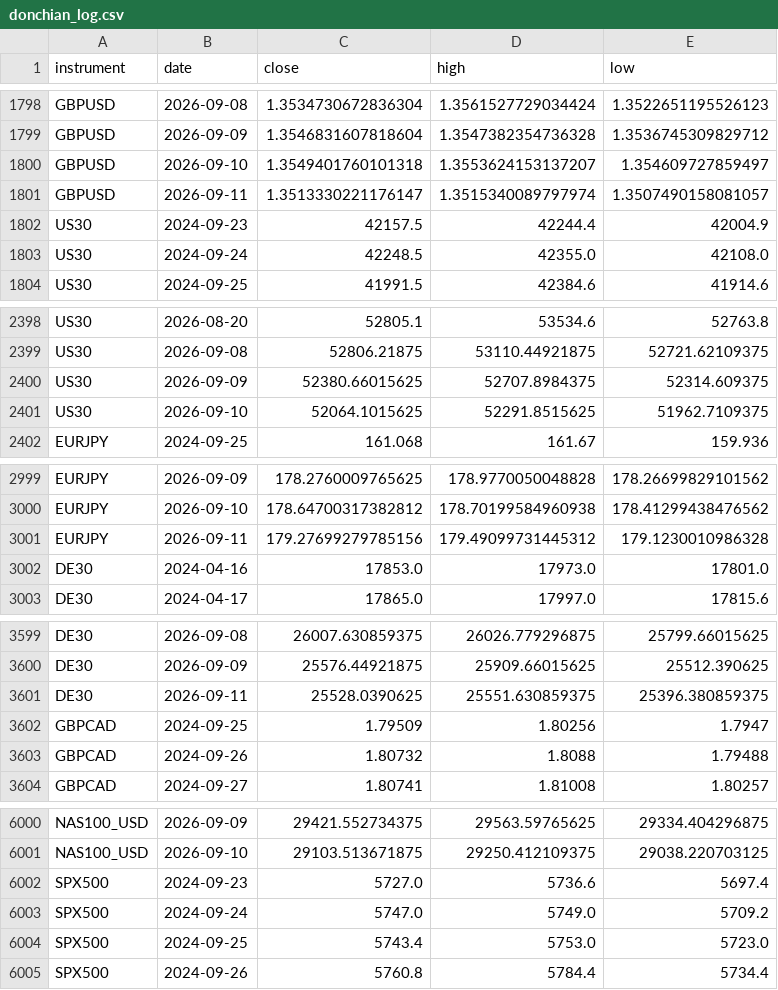
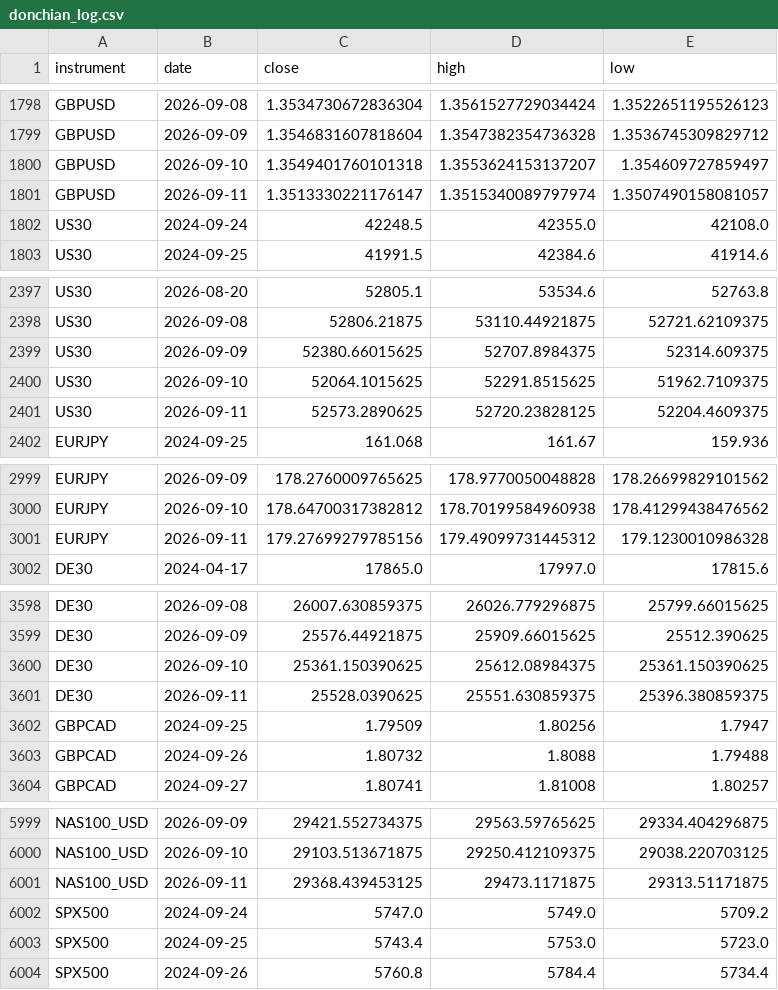
Before and after one commit to kenjtradez/portfolio-forward-test, a CSV file: donchian_log.csv, drawn as a sheet; only a part is shown, gaps mark what is left out; removed rows and columns are numbered as before the commit, all else as after; the diff covers the shown part only; the diff names each change by its address in the sheet, - before the commit and + after, or states it on an @@ line.

```diff
--- a/donchian_log.csv
+++ b/donchian_log.csv
-row 1802: US30 | 2024-09-23 | 42157.5 | 42244.4 | 42004.9
+row 2401: US30 | 2026-09-11 | 52573.2890625 | 52720.23828125 | 52204.4609375
-row 3002: DE30 | 2024-04-16 | 17853.0 | 17973.0 | 17801.0
+row 3600: DE30 | 2026-09-10 | 25361.150390625 | 25612.08984375 | 25361.150390625
-row 6002: SPX500 | 2024-09-23 | 5727.0 | 5736.6 | 5697.4
+row 6001: NAS100_USD | 2026-09-11 | 29368.439453125 | 29473.1171875 | 29313.51171875
```
Also changed, not shown: 1 added row, 1 removed row and 1 edited cell elsewhere in this file, connors_log.csv, journal.csv, 3 other files.
